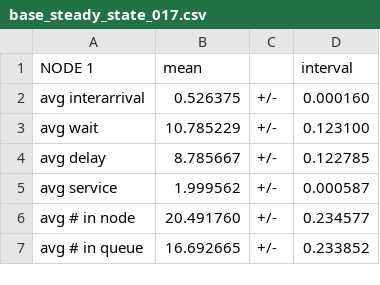
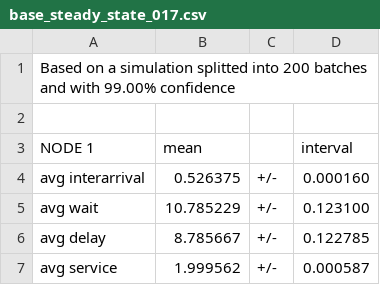
Before and after one commit to wronek97/PMCSN_Project, a CSV file: analysis/steady_state/base_steady_state_017.csv, drawn as a sheet; only a part is shown; the shorter side is filled out with more unchanged rows; the diff names each change by its address in the sheet, - before the commit and + after, or states it on an @@ line.

```diff
--- a/analysis/steady_state/base_steady_state_017.csv
+++ b/analysis/steady_state/base_steady_state_017.csv
+row 1: Based on a simulation splitted into 200 batches and with 99.00% confidence
+row 2: (empty)
```
Also changed, not shown: analysis/steady_state/improved_steady_state_017.csv, analysis/steady_state/resized_steady_state_017.csv, 28 other files.
